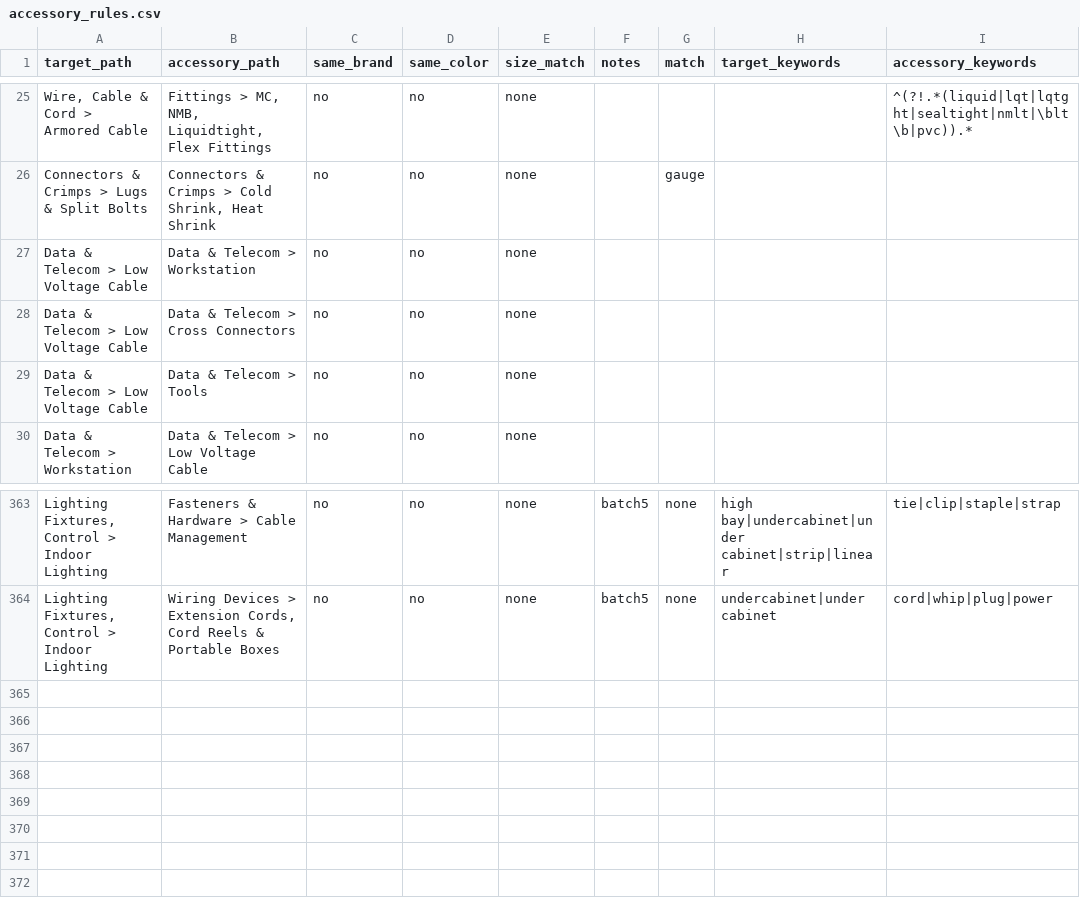
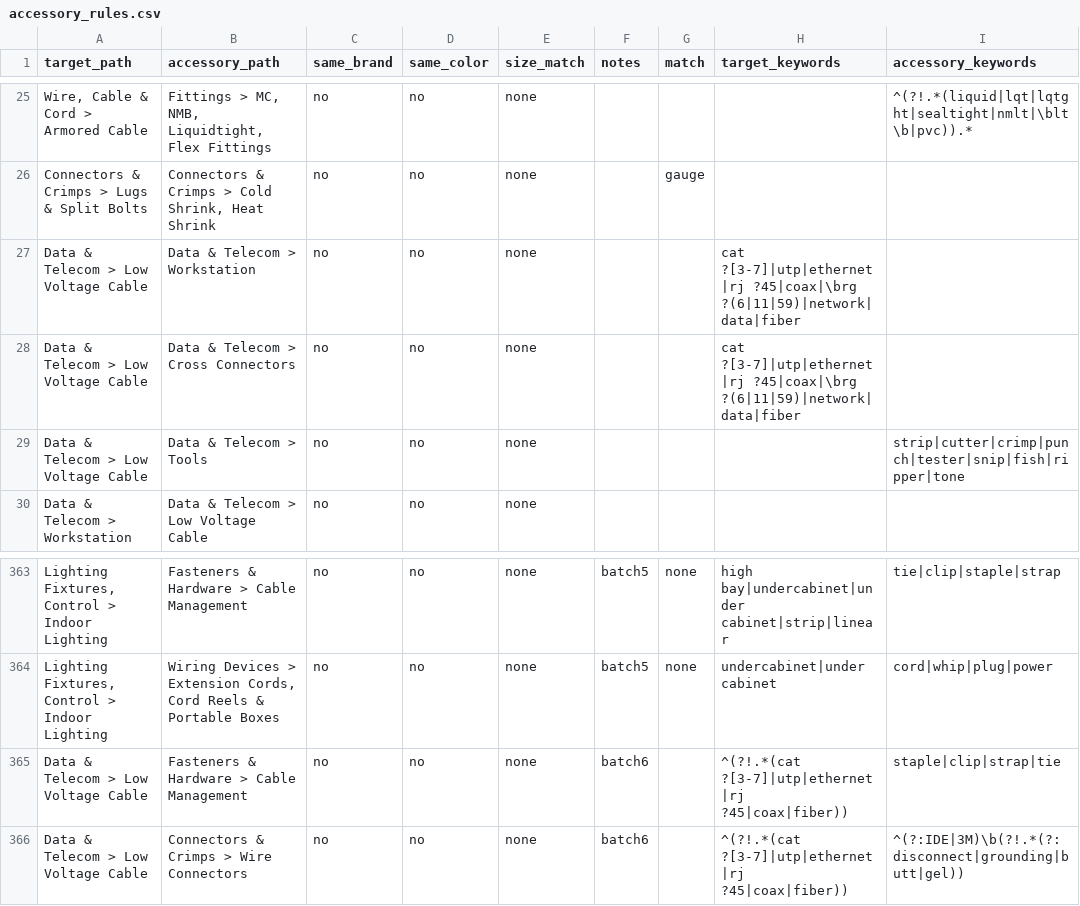
Before and after one commit to BlazerElectric/BLAZER.PROD, a CSV file: accessory_rules.csv, drawn as a sheet; only a part is shown, gaps mark what is left out; the diff names each change by its address in the sheet, - before the commit and + after, or states it on an @@ line.

```diff
--- a/accessory_rules.csv
+++ b/accessory_rules.csv
-H27:H28 (target_keywords): (empty)
+H27:H28 (target_keywords): cat ?[3-7]|utp|ethernet|rj ?45|coax|\brg ?(6|11|59)|network|data|fiber
-I29 (accessory_keywords): (empty)
+I29 (accessory_keywords): strip|cutter|crimp|punch|tester|snip|fish|ripper|tone
+row 365: Data & Telecom > Low Voltage Cable | Fasteners & Hardware > Cable Management | no | no | none | batch6 |  | ^(?!.*(cat ?[3-7]|utp|ethernet|rj ?45|coax|fiber)) | staple|clip|strap|tie
+row 366: Data & Telecom > Low Voltage Cable | Connectors & Crimps > Wire Connectors | no | no | none | batch6 |  | ^(?!.*(cat ?[3-7]|utp|ethernet|rj ?45|coax|fiber)) | ^(?:IDE|3M)\b(?!.*(?:disconnect|grounding|butt|gel))
```
Also changed, not shown: 1 other file.
